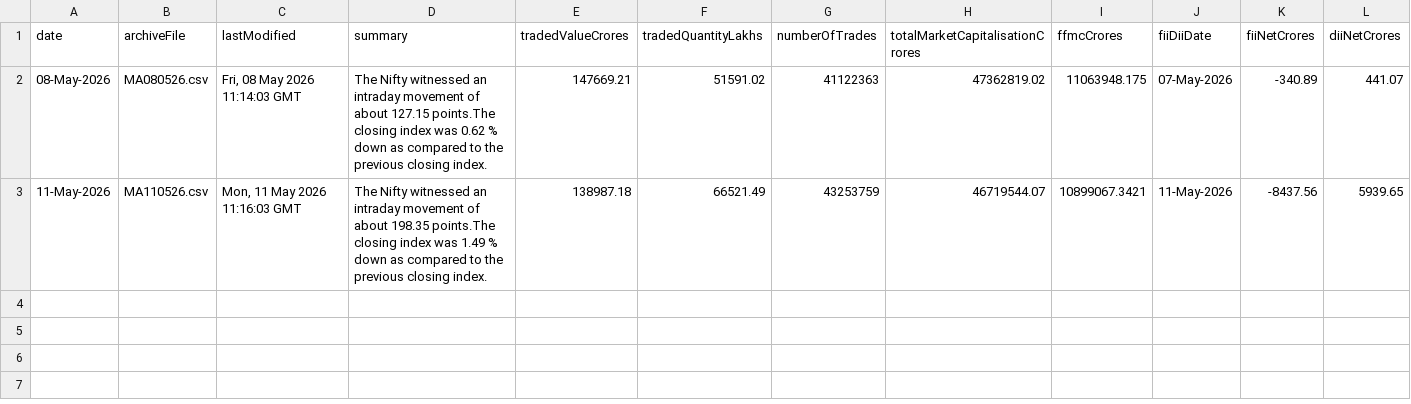
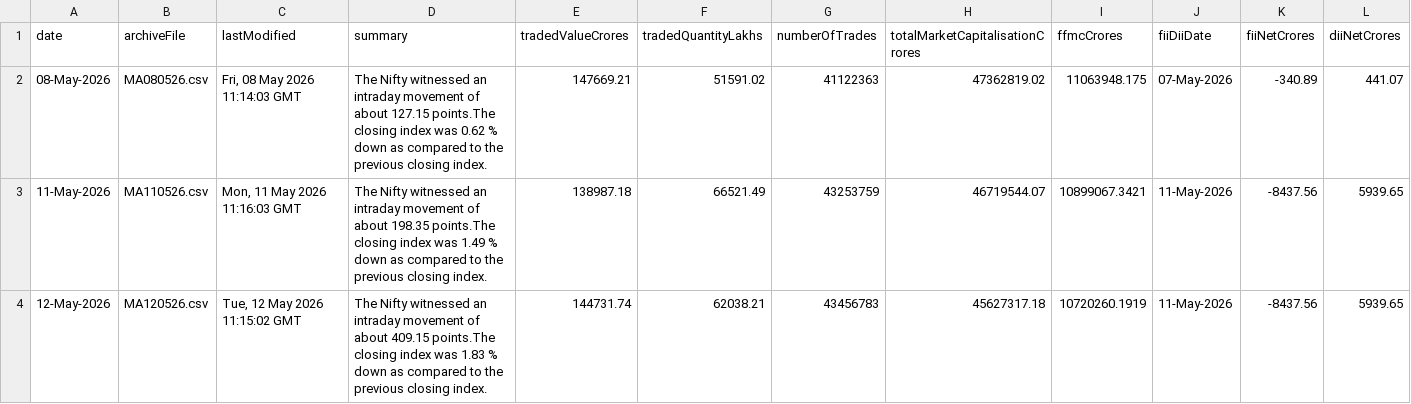
Before and after one commit to shivaraj-arch/niftyanalytica, a CSV file: data/market-activity-history.csv, drawn as a sheet.

```diff
--- a/data/market-activity-history.csv
+++ b/data/market-activity-history.csv
@@ -3 +3,2 @@ date,archiveFile,lastModified,summary,tradedValueCrores,tradedQuantityLakhs,numb
 11-May-2026,MA110526.csv,"Mon, 11 May 2026 11:16:03 GMT",The Nifty witnessed an intraday movement of about 198.35 points.The closing index was 1.49 % down as compared to the previous closing index.,138987.18,66521.49,43253759,46719544.07,10899067.3421,11-May-2026,-8437.56,5939.65
+12-May-2026,MA120526.csv,"Tue, 12 May 2026 11:15:02 GMT",The Nifty witnessed an intraday movement of about 409.15 points.The closing index was 1.83 % down as compared to the previous closing index.,144731.74,62038.21,43456783,45627317.18,10720260.1919,11-May-2026,-8437.56,5939.65
```
Also changed, not shown: data/index-summary-history.csv, 2 other files.
